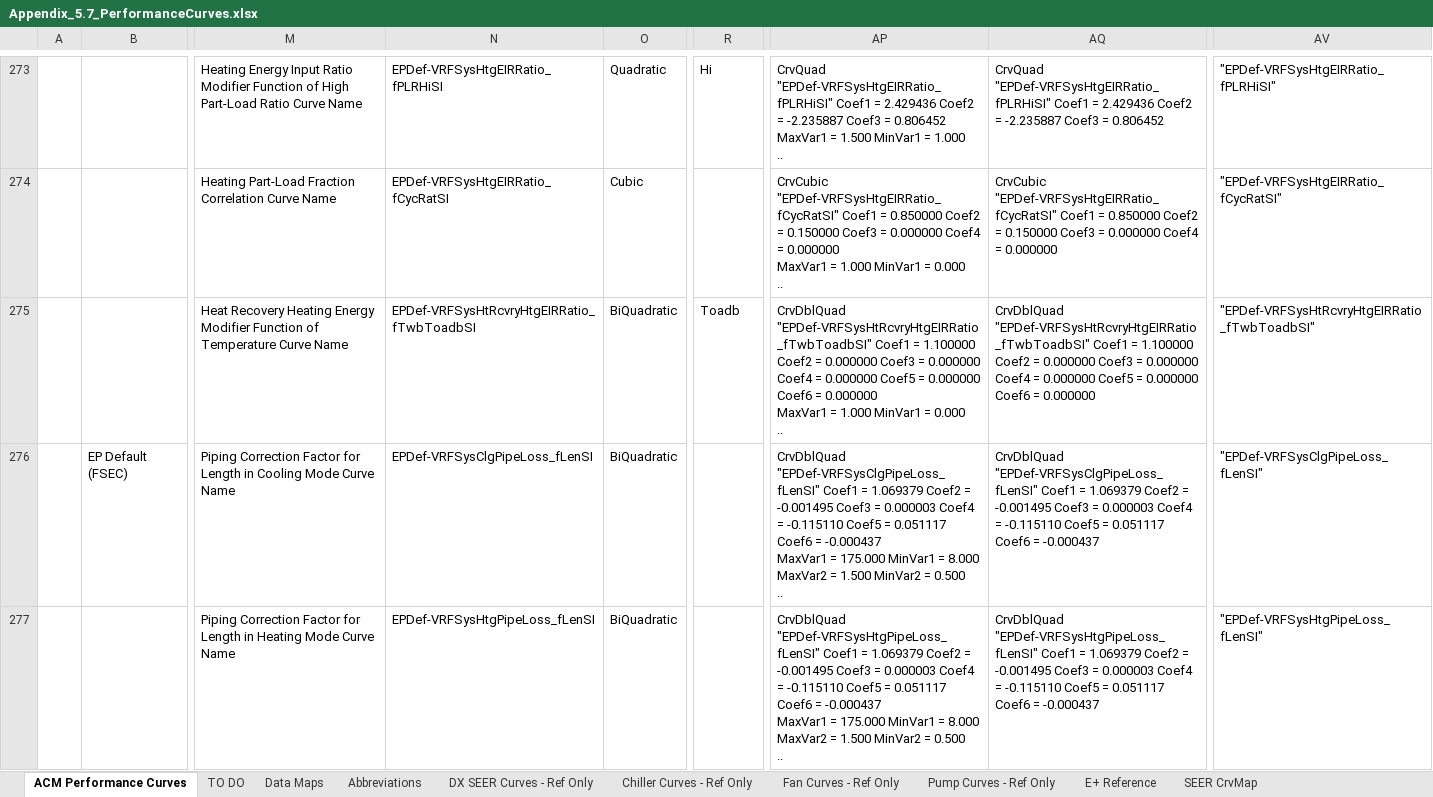
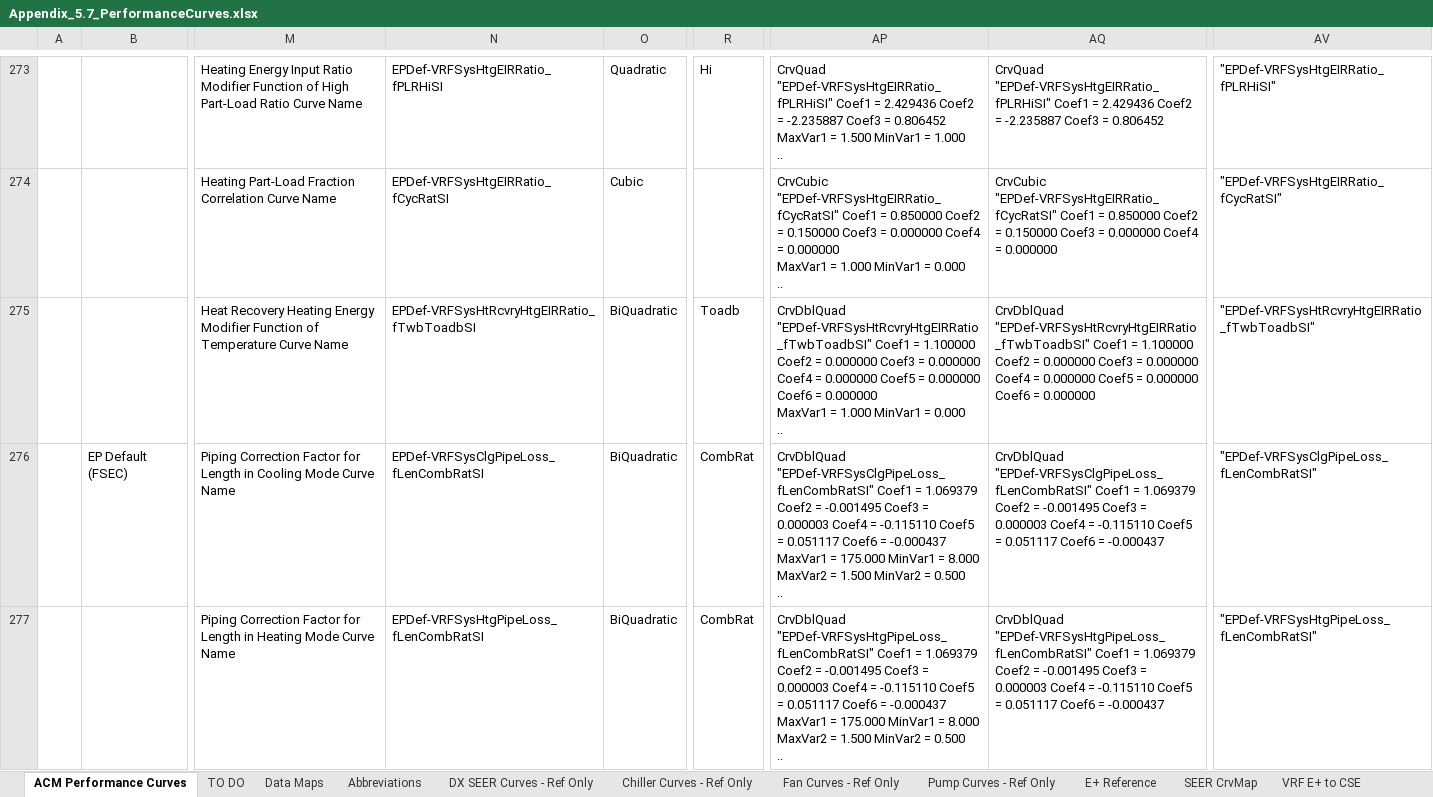
Before and after one commit to joesinger12/Sample-CBECC-Public-Mirror-from-Dev, an Excel workbook: Documentation/T24N/Appendix_5.7_PerformanceCurves.xlsx, sheet ACM Performance Curves, drawn as a sheet; only a part is shown, gaps mark what is left out; values as stored, in another font and other column widths than the file's, no borders; charts and pictures and conditional formats not drawn; the diff names each change by its address in the sheet, - before the commit and + after, or states it on an @@ line.

```diff
--- a/Documentation/T24N/Appendix_5.7_PerformanceCurves.xlsx (sheet ACM Performance Curves)
+++ b/Documentation/T24N/Appendix_5.7_PerformanceCurves.xlsx (sheet ACM Performance Curves)
+sheet tab: VRF E+ to CSE
-N276: EPDef-VRFSysClgPipeLoss_fLenSI
+N276: EPDef-VRFSysClgPipeLoss_fLenCombRatSI
-R276:R277: (empty)
+R276:R277: CombRat
-AP276: CrvDblQuad "EPDef-VRFSysClgPipeLoss_fLenSI" Coef1 =…
+AP276: CrvDblQuad "EPDef-VRFSysClgPipeLoss_fLenCombRatSI" Coef1 =…
-AQ276: CrvDblQuad "EPDef-VRFSysClgPipeLoss_fLenSI" Coef1 =…
+AQ276: CrvDblQuad "EPDef-VRFSysClgPipeLoss_fLenCombRatSI" Coef1 =…
-AV276: "EPDef-VRFSysClgPipeLoss_fLenSI"
+AV276: "EPDef-VRFSysClgPipeLoss_fLenCombRatSI"
-N277: EPDef-VRFSysHtgPipeLoss_fLenSI
+N277: EPDef-VRFSysHtgPipeLoss_fLenCombRatSI
-AP277: CrvDblQuad "EPDef-VRFSysHtgPipeLoss_fLenSI" Coef1 =…
+AP277: CrvDblQuad "EPDef-VRFSysHtgPipeLoss_fLenCombRatSI" Coef1 =…
-AQ277: CrvDblQuad "EPDef-VRFSysHtgPipeLoss_fLenSI" Coef1 =…
+AQ277: CrvDblQuad "EPDef-VRFSysHtgPipeLoss_fLenCombRatSI" Coef1 =…
-AV277: "EPDef-VRFSysHtgPipeLoss_fLenSI"
+AV277: "EPDef-VRFSysHtgPipeLoss_fLenCombRatSI"
```
Also changed, not shown: charts or pictures, Documentation/T24N/FanPowerAllowances-T24N_2022.xlsx, Documentation/T24N/WeatherFileClimateZone_T24N_2022.xlsx, 2 other files.
